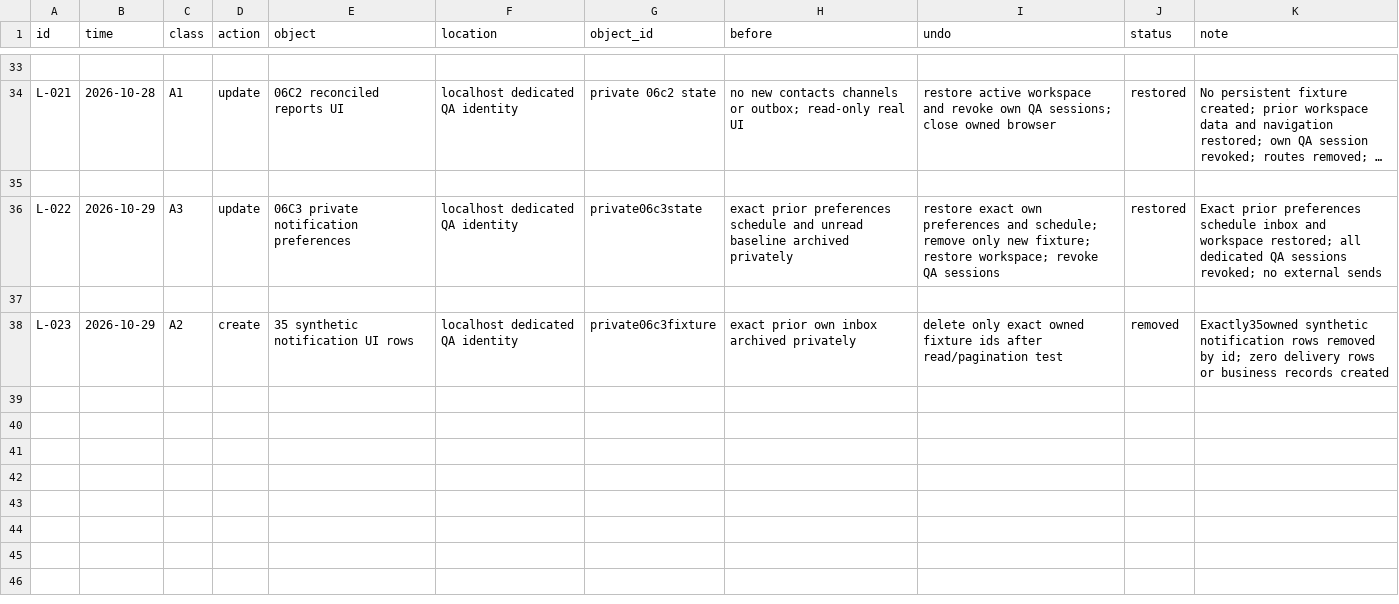
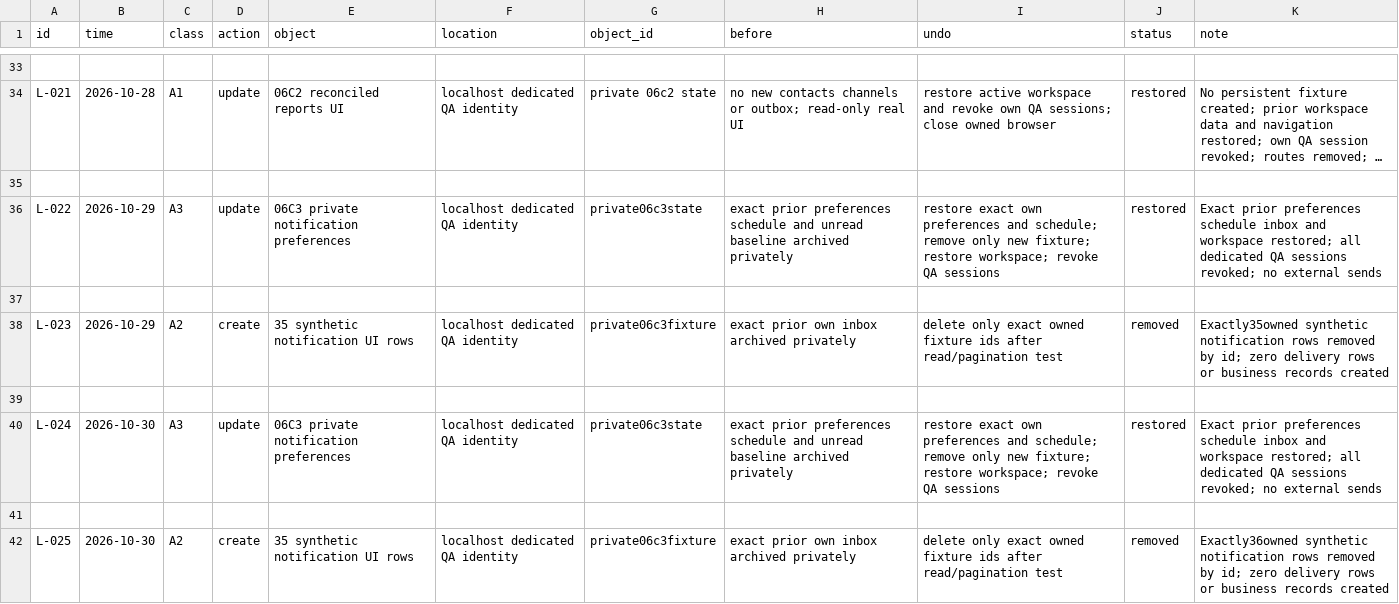
Before and after one commit to schultz0z0/Prometeus-Cadence, a CSV file: docs/reverse-engineering/visual-2026-10-25/sandbox/ledger.csv, drawn as a sheet; only a part is shown, gaps mark what is left out; long unchanged cells end in ….

Commit message:
fix: close notification review regressions and validate 06C.3

```diff
--- a/docs/reverse-engineering/visual-2026-10-25/sandbox/ledger.csv
+++ b/docs/reverse-engineering/visual-2026-10-25/sandbox/ledger.csv
@@ -38 +38,5 @@ L-022,2026-10-29,A3,update,06C3 private notification preferences,localhost dedic
 L-023,2026-10-29,A2,create,35 synthetic notification UI rows,localhost dedicated QA identity,private06c3fixture,exact prior own inbox archived privately,delete only exact owned fixture ids after read/pagination test,removed,Exactly35owned synthetic notification rows removed by id; zero delivery rows or business records created
+
+L-024,2026-10-30,A3,update,06C3 private notification preferences,localhost dedicated QA identity,private06c3state,exact prior preferences schedule and unread baseline archived privately,restore exact own preferences and schedule; remove only new fixture; restore workspace; revoke QA sessions,restored,Exact prior preferences schedule inbox and workspace restored; all dedicated QA sessions revoked; no external sends
+
+L-025,2026-10-30,A2,create,35 synthetic notification UI rows,localhost dedicated QA identity,private06c3fixture,exact prior own inbox archived privately,delete only exact owned fixture ids after read/pagination test,removed,Exactly36owned synthetic notification rows removed by id; zero delivery rows or business records created
```
Also changed, not shown: 41 other files.
